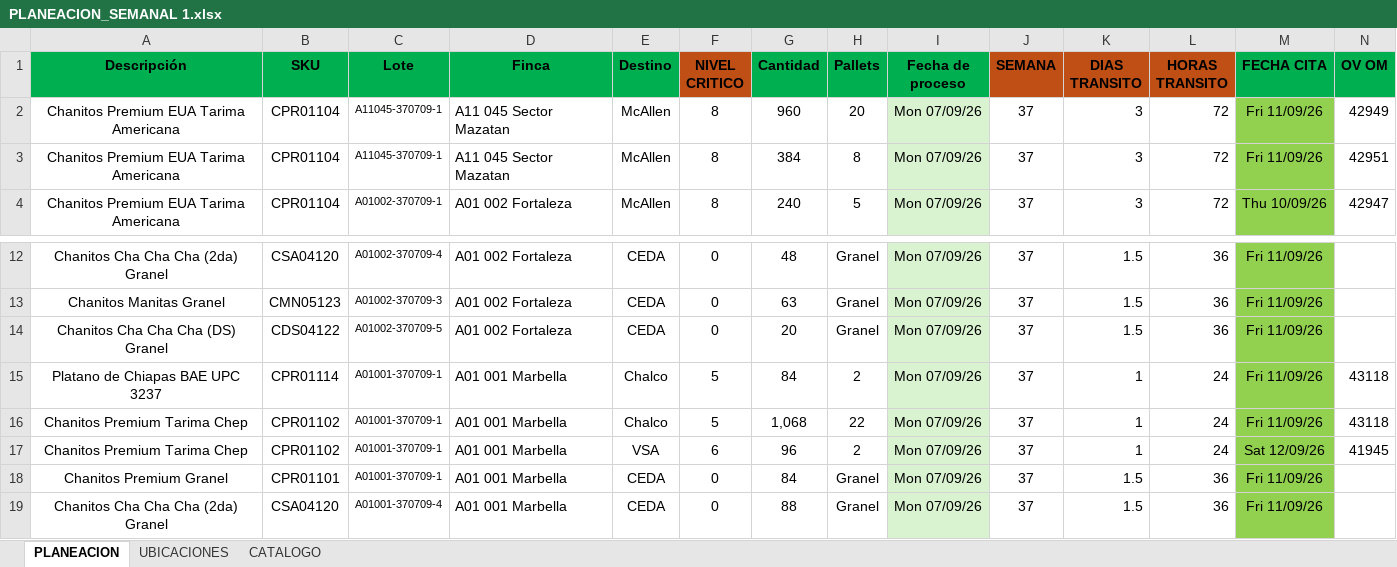
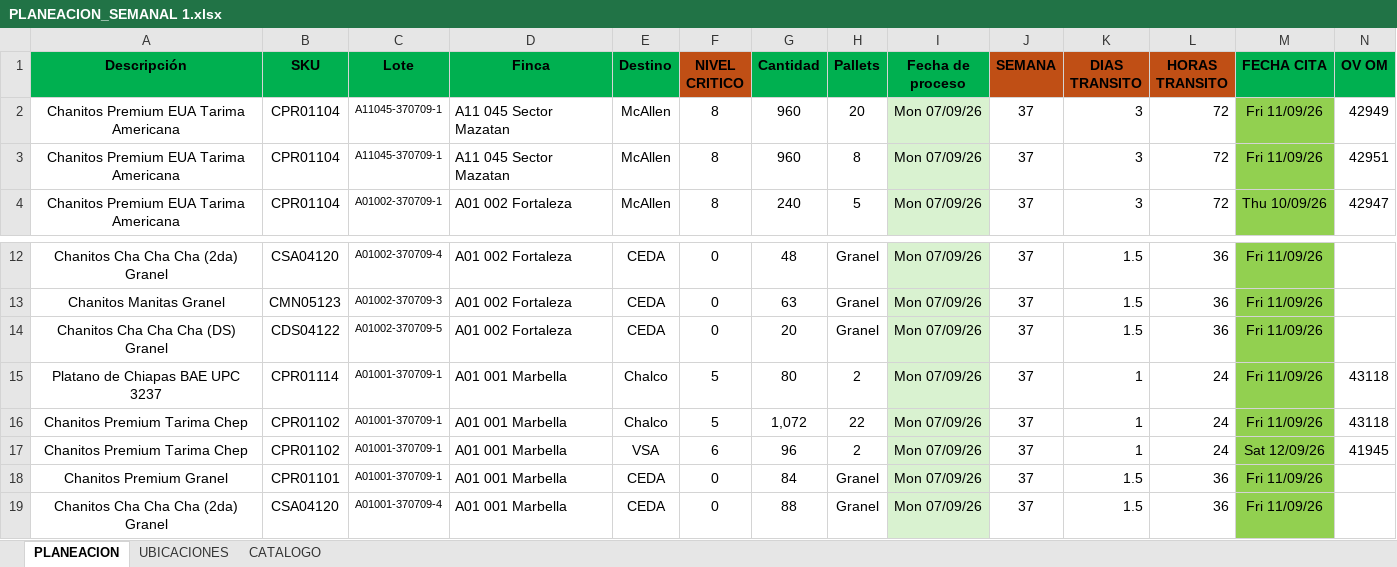
Before and after one commit to Preenfrio/Dashboard-PlaneacionPreenfrio, an Excel workbook: PLANEACION_SEMANAL 1.xlsx, sheet PLANEACION, drawn as a sheet; only a part is shown, gaps mark what is left out; values as stored, in another font and other column widths than the file's, no borders; conditional formats not drawn; the diff names each change by its address in the sheet, - before the commit and + after, or states it on an @@ line.

```diff
--- a/PLANEACION_SEMANAL 1.xlsx (sheet PLANEACION)
+++ b/PLANEACION_SEMANAL 1.xlsx (sheet PLANEACION)
-G3 (Cantidad): 384
+G3 (Cantidad): 960
-G15 (Cantidad): 84
+G15 (Cantidad): 80
-G16 (Cantidad): 1,068
+G16 (Cantidad): 1,072
```
Also changed, not shown: 6 other files.
